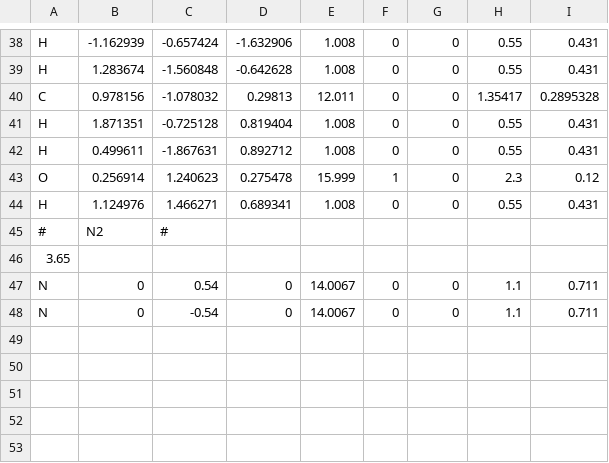
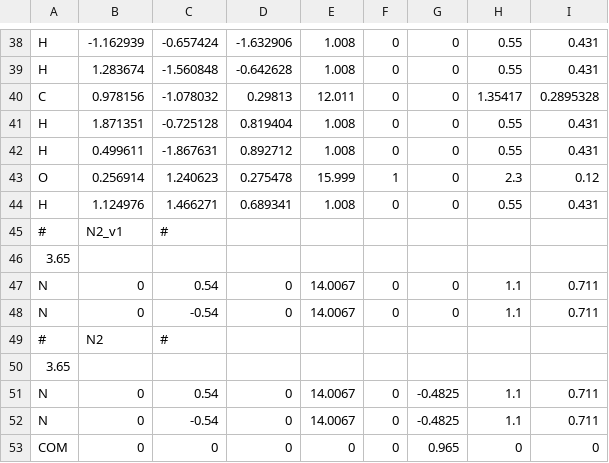
Before and after one commit to IPAMS/IDSimF, a CSV file: applications/ionMobility/BT-RS-IMSSim/example/md_configuration.csv, drawn as a sheet; only a part is shown, gaps mark what is left out.

```diff
--- a/applications/ionMobility/BT-RS-IMSSim/example/md_configuration.csv
+++ b/applications/ionMobility/BT-RS-IMSSim/example/md_configuration.csv
@@ -44,3 +44,3 @@ O,0.256914,1.240623,0.275478,15.999,1,0,2.3,0.12
 H,1.124976,1.466271,0.689341,1.008,0,0,0.55,0.431
-#,N2,#,,,,,,
+#,N2_v1,#,,,,,,
 3.65,,,,,,,,
@@ -48 +48,6 @@ N,0,0.54,0,14.0067,0,0,1.1,0.711
 N,0,-0.54,0,14.0067,0,0,1.1,0.711
+#,N2,#,,,,,,
+3.65,,,,,,,,
+N,0,0.54,0,14.0067,0,-0.4825,1.1,0.711
+N,0,-0.54,0,14.0067,0,-0.4825,1.1,0.711
+COM,0,0,0,0,0,0.965,0,0
```
Also changed, not shown: 2 other files.
